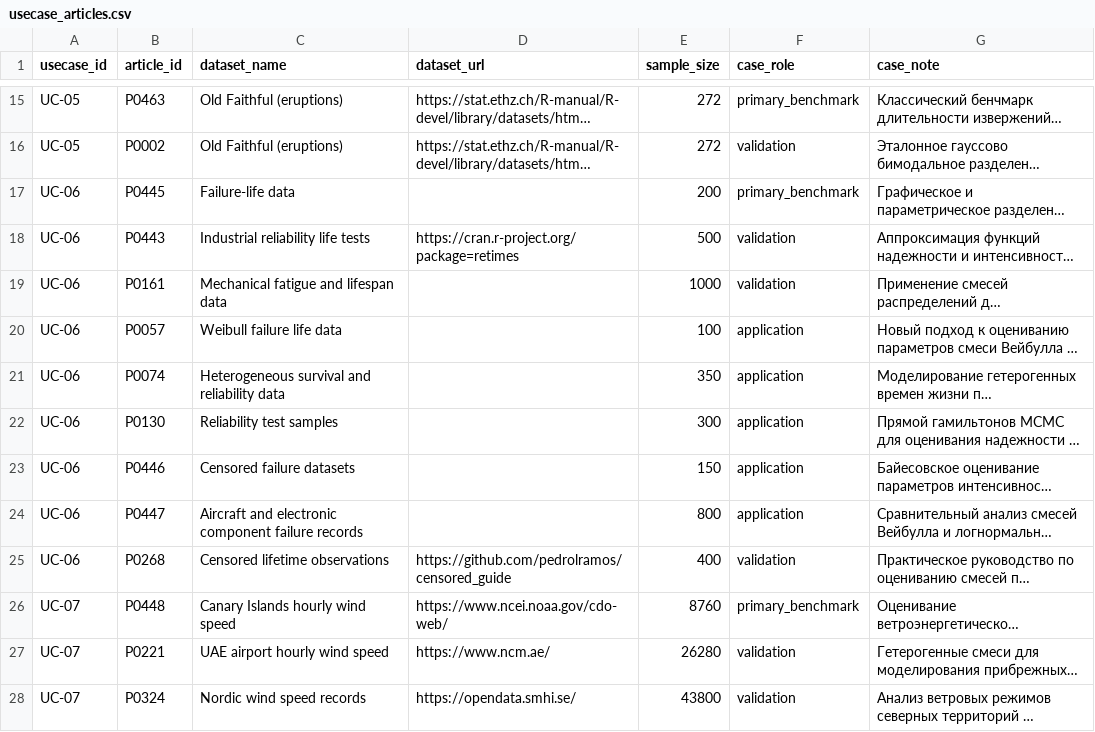
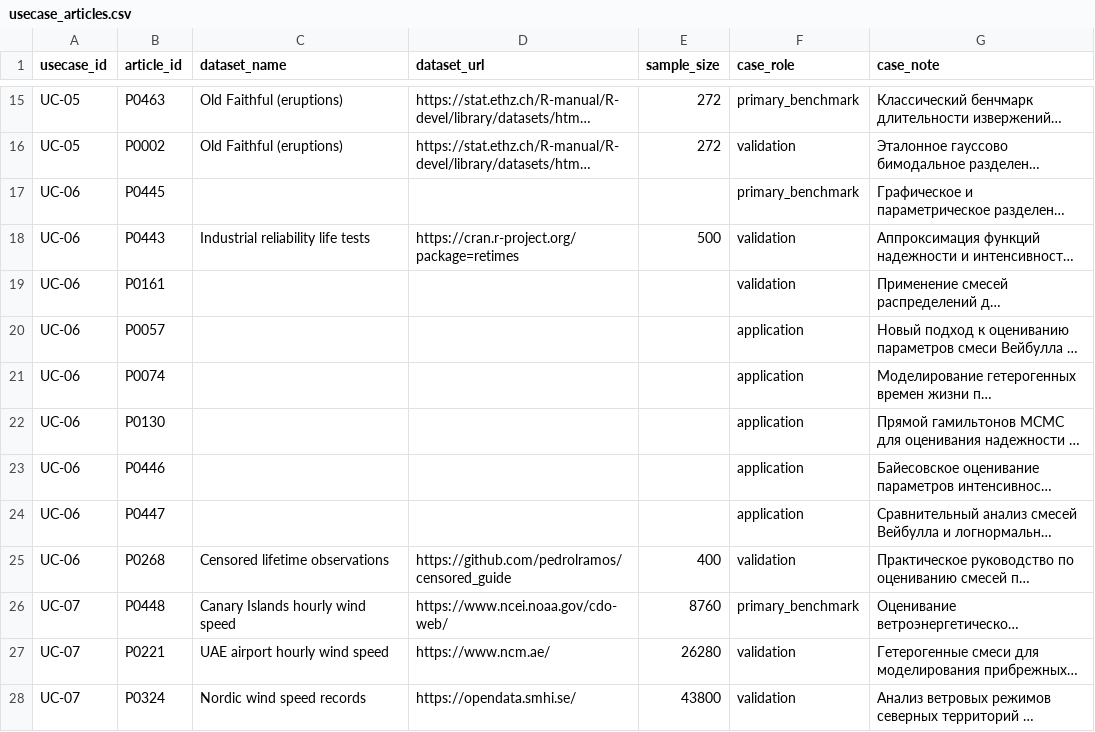
Before and after one commit to iraedeus/diploma-mpest, a CSV file: articles/raw/usecases/usecase_articles.csv, drawn as a sheet; only a part is shown, gaps mark what is left out; long unchanged cells end in …; the diff covers the shown part only; the diff names each change by its address in the sheet, - before the commit and + after, or states it on an @@ line.

```diff
--- a/articles/raw/usecases/usecase_articles.csv
+++ b/articles/raw/usecases/usecase_articles.csv
-C17 (dataset_name): Failure-life data
+C17 (dataset_name): (empty)
-E17 (sample_size): 200
+E17 (sample_size): (empty)
-C19 (dataset_name): Mechanical fatigue and lifespan data
+C19 (dataset_name): (empty)
-E19 (sample_size): 1000
+E19 (sample_size): (empty)
-C20 (dataset_name): Weibull failure life data
+C20 (dataset_name): (empty)
-E20 (sample_size): 100
+E20 (sample_size): (empty)
-C21 (dataset_name): Heterogeneous survival and reliability data
+C21 (dataset_name): (empty)
-E21 (sample_size): 350
+E21 (sample_size): (empty)
-C22 (dataset_name): Reliability test samples
+C22 (dataset_name): (empty)
-E22 (sample_size): 300
+E22 (sample_size): (empty)
-C23 (dataset_name): Censored failure datasets
+C23 (dataset_name): (empty)
-E23 (sample_size): 150
+E23 (sample_size): (empty)
-C24 (dataset_name): Aircraft and electronic component failure records
+C24 (dataset_name): (empty)
-E24 (sample_size): 800
+E24 (sample_size): (empty)
```
Also changed, not shown: 4 removed rows and 16 edited cells elsewhere in this file, 4 other files.
